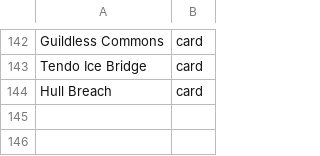
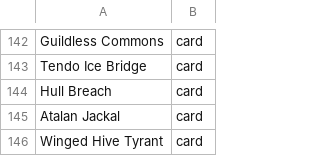
Before and after one commit to AARMOU/arcana_table, a TSV file: android/app/src/main/assets/argentum/custom-cards.index.tsv, drawn as a sheet; only a part is shown, gaps mark what is left out.

```diff
--- a/android/app/src/main/assets/argentum/custom-cards.index.tsv
+++ b/android/app/src/main/assets/argentum/custom-cards.index.tsv
@@ -144 +144,3 @@ Tendo Ice Bridge	card
 Hull Breach	card
+Atalan Jackal	card
+Winged Hive Tyrant	card
```
Also changed, not shown: 1 other file.
